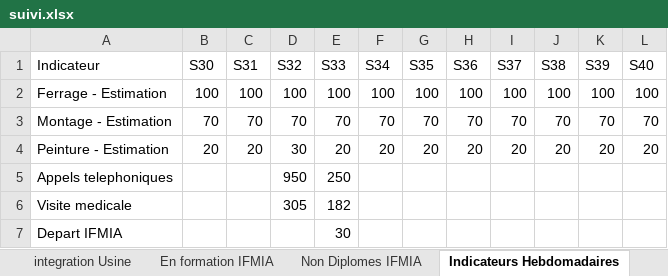
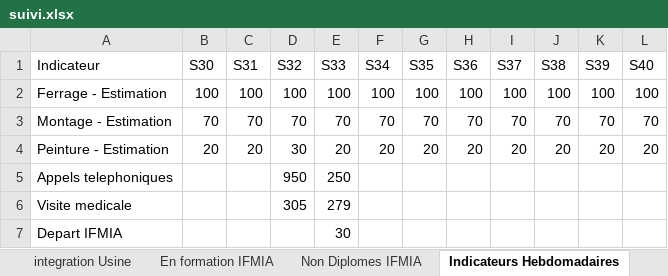
Before and after one commit to nabilachnaida-blip/dashboard, an Excel workbook: suivi.xlsx, sheet Indicateurs Hebdomadaires, drawn as a sheet; values as stored, in another font and other column widths than the file's, no borders; the diff names each change by its address in the sheet, - before the commit and + after, or states it on an @@ line.

Commit message:
update the excel file

```diff
--- a/suivi.xlsx (sheet Indicateurs Hebdomadaires)
+++ b/suivi.xlsx (sheet Indicateurs Hebdomadaires)
-E6 (S33): 182
+E6 (S33): 279
```
Also changed, not shown: 1 other file.
